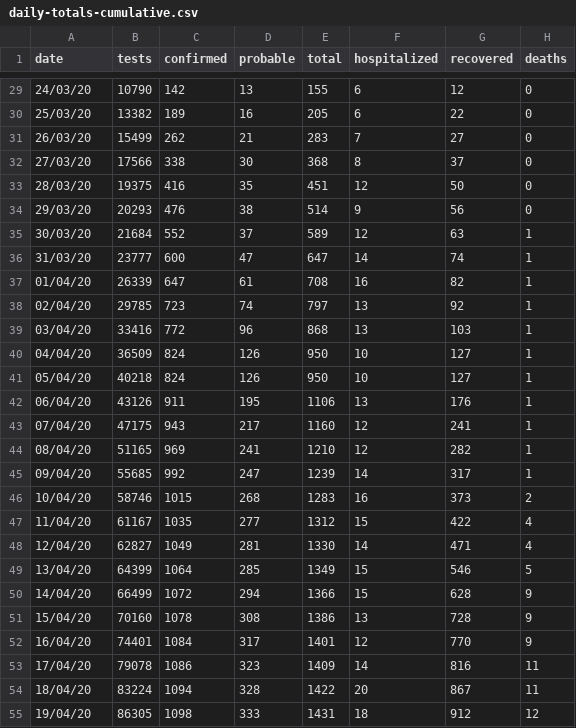
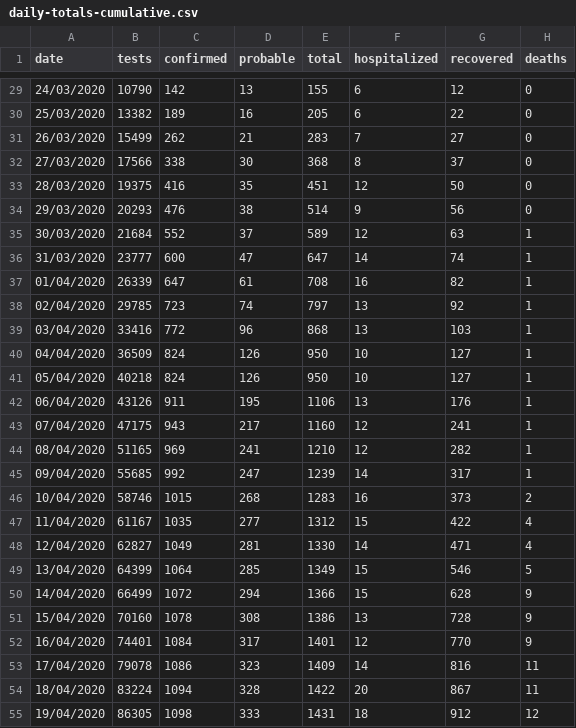
Before and after one commit to stevemanion/nz-covid19-travel-data, a CSV file: data/meta/daily-totals-cumulative.csv, drawn as a sheet; only a part is shown, gaps mark what is left out; the diff covers the shown part only.

Commit message:
Updated data for April 24th, reformatted dates for the daily totals in meta.

```diff
--- a/data/meta/daily-totals-cumulative.csv
+++ b/data/meta/daily-totals-cumulative.csv
@@ -29,27 +29,27 @@ date,tests,confirmed,probable,total,hospitalized,recovered,deaths
-24/03/20,10790,142,13,155,6,12,0
-25/03/20,13382,189,16,205,6,22,0
-26/03/20,15499,262,21,283,7,27,0
-27/03/20,17566,338,30,368,8,37,0
-28/03/20,19375,416,35,451,12,50,0
-29/03/20,20293,476,38,514,9,56,0
-30/03/20,21684,552,37,589,12,63,1
-31/03/20,23777,600,47,647,14,74,1
-01/04/20,26339,647,61,708,16,82,1
-02/04/20,29785,723,74,797,13,92,1
-03/04/20,33416,772,96,868,13,103,1
-04/04/20,36509,824,126,950,10,127,1
-05/04/20,40218,824,126,950,10,127,1
-06/04/20,43126,911,195,1106,13,176,1
-07/04/20,47175,943,217,1160,12,241,1
-08/04/20,51165,969,241,1210,12,282,1
-09/04/20,55685,992,247,1239,14,317,1
-10/04/20,58746,1015,268,1283,16,373,2
-11/04/20,61167,1035,277,1312,15,422,4
-12/04/20,62827,1049,281,1330,14,471,4
-13/04/20,64399,1064,285,1349,15,546,5
-14/04/20,66499,1072,294,1366,15,628,9
-15/04/20,70160,1078,308,1386,13,728,9
-16/04/20,74401,1084,317,1401,12,770,9
-17/04/20,79078,1086,323,1409,14,816,11
-18/04/20,83224,1094,328,1422,20,867,11
-19/04/20,86305,1098,333,1431,18,912,12
+24/03/2020,10790,142,13,155,6,12,0
+25/03/2020,13382,189,16,205,6,22,0
+26/03/2020,15499,262,21,283,7,27,0
+27/03/2020,17566,338,30,368,8,37,0
+28/03/2020,19375,416,35,451,12,50,0
+29/03/2020,20293,476,38,514,9,56,0
+30/03/2020,21684,552,37,589,12,63,1
+31/03/2020,23777,600,47,647,14,74,1
+01/04/2020,26339,647,61,708,16,82,1
+02/04/2020,29785,723,74,797,13,92,1
+03/04/2020,33416,772,96,868,13,103,1
+04/04/2020,36509,824,126,950,10,127,1
+05/04/2020,40218,824,126,950,10,127,1
+06/04/2020,43126,911,195,1106,13,176,1
+07/04/2020,47175,943,217,1160,12,241,1
+08/04/2020,51165,969,241,1210,12,282,1
+09/04/2020,55685,992,247,1239,14,317,1
+10/04/2020,58746,1015,268,1283,16,373,2
+11/04/2020,61167,1035,277,1312,15,422,4
+12/04/2020,62827,1049,281,1330,14,471,4
+13/04/2020,64399,1064,285,1349,15,546,5
+14/04/2020,66499,1072,294,1366,15,628,9
+15/04/2020,70160,1078,308,1386,13,728,9
+16/04/2020,74401,1084,317,1401,12,770,9
+17/04/2020,79078,1086,323,1409,14,816,11
+18/04/2020,83224,1094,328,1422,20,867,11
+19/04/2020,86305,1098,333,1431,18,912,12
```
Also changed, not shown: 1 added row and 32 edited cells elsewhere in this file, data/meta/daily-totals.csv, 4 other files.
